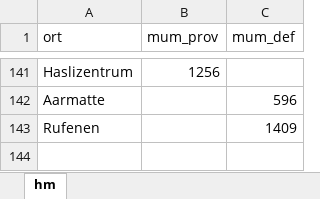
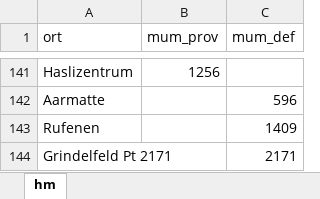
Before and after one commit to rufi77/running, an Excel workbook: data/hm.xlsx, sheet hm, drawn as a sheet; only a part is shown, gaps mark what is left out; values as stored, in another font and other column widths than the file's, no borders; the diff names each change by its address in the sheet, - before the commit and + after, or states it on an @@ line.

```diff
--- a/data/hm.xlsx (sheet hm)
+++ b/data/hm.xlsx (sheet hm)
+row 144: Grindelfeld Pt 2171 |  | 2171
```
Also changed, not shown: data/ascentmonthly.xlsx, data/zsf.xlsx, 4 other files.
